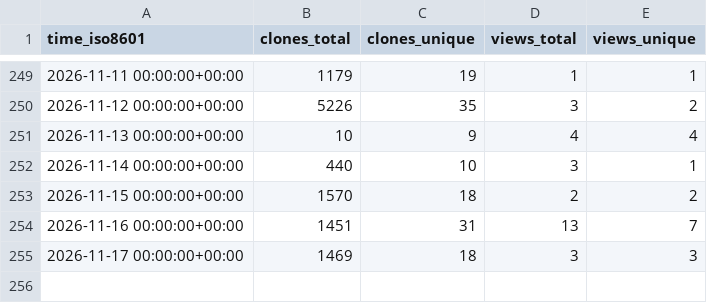
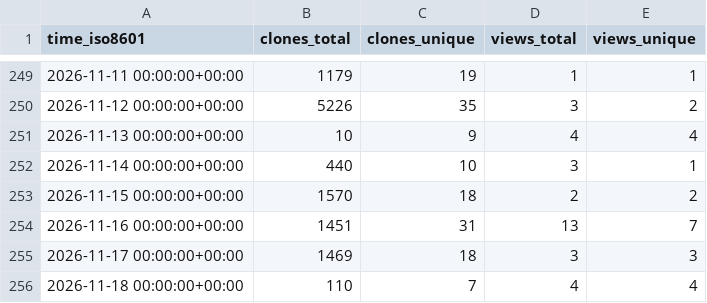
Before and after one commit to nyadla-sys/whisper.tflite, a CSV file: nyadla-sys/whisper.tflite/ghrs-data/views_clones_aggregate.csv, drawn as a sheet; only a part is shown, gaps mark what is left out; the diff names each change by its address in the sheet, - before the commit and + after, or states it on an @@ line.

```diff
--- a/nyadla-sys/whisper.tflite/ghrs-data/views_clones_aggregate.csv
+++ b/nyadla-sys/whisper.tflite/ghrs-data/views_clones_aggregate.csv
+row 256: 2026-11-18 00:00:00+00:00 | 110 | 7 | 4 | 4
```
Also changed, not shown: 1 other file.
